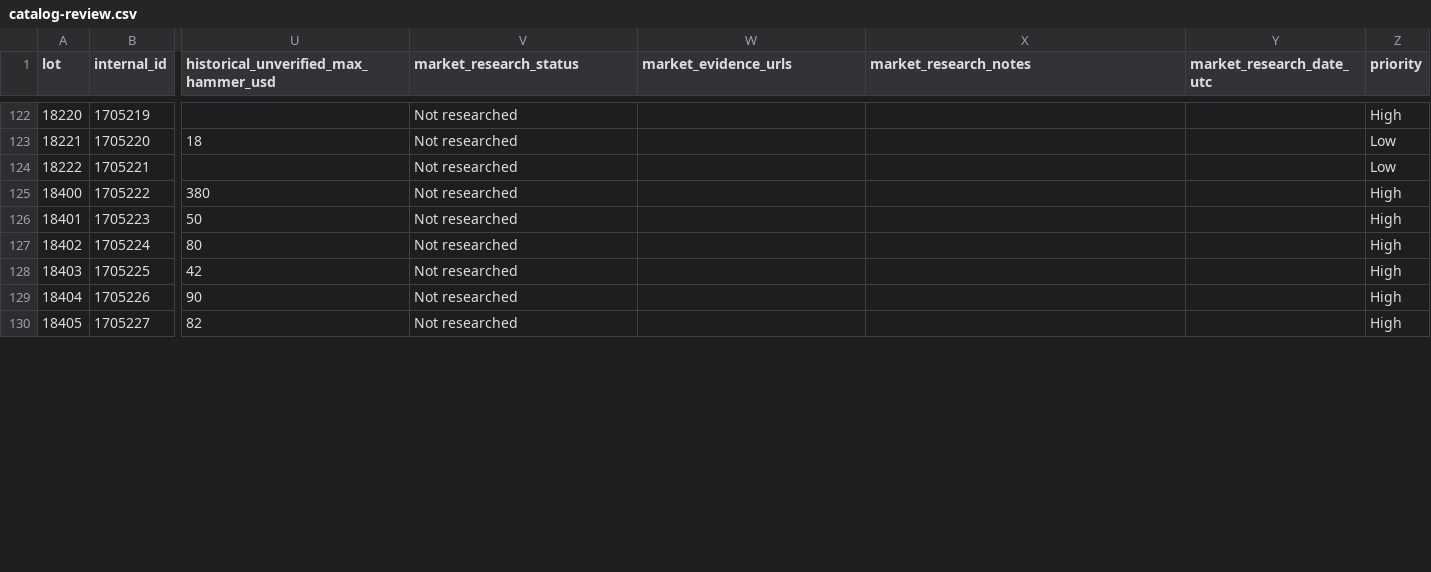
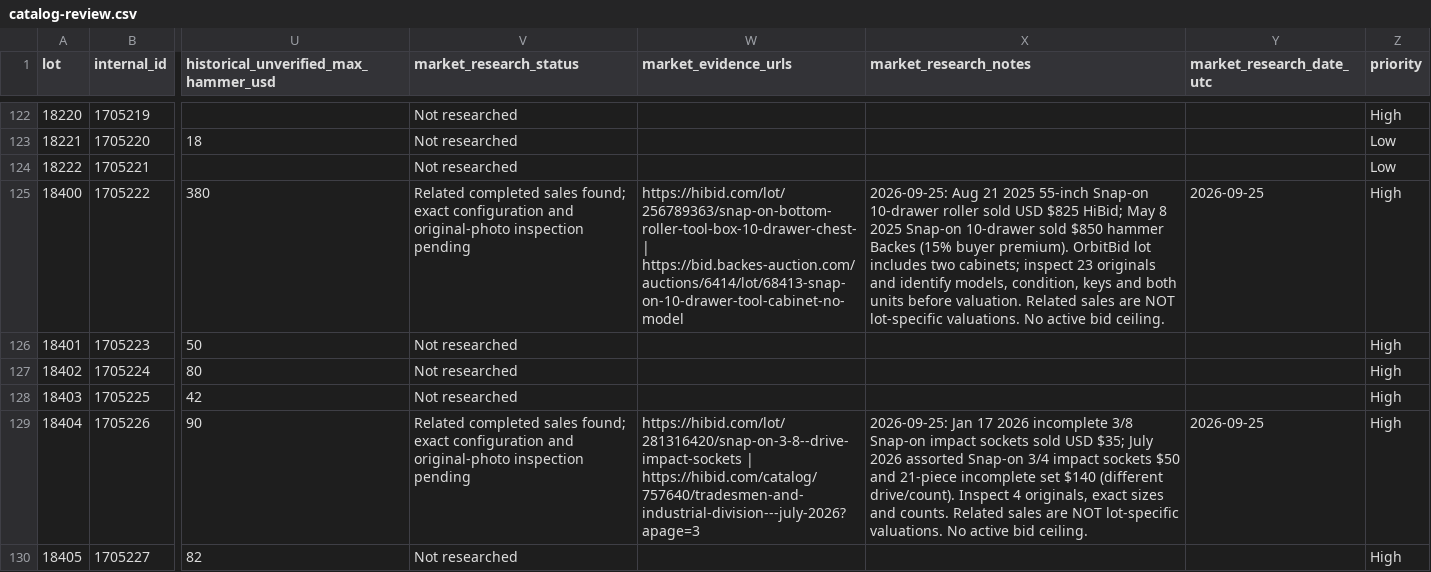
Before and after one commit to hatchmiw/orbitbid-auctions, a CSV file: auctions/1879/catalog-review.csv, drawn as a sheet; only a part is shown, gaps mark what is left out; the diff covers the shown part only; the diff names each change by its address in the sheet, - before the commit and + after, or states it on an @@ line.

Commit message:
Research five additional Snap-on opportunities beyond initial queue

```diff
--- a/auctions/1879/catalog-review.csv
+++ b/auctions/1879/catalog-review.csv
-V125 (market_research_status): Not researched
+V125 (market_research_status): Related completed sales found; exact configuration and original-photo inspection pending
-W125 (market_evidence_urls): (empty)
+W125 (market_evidence_urls): https://hibid.com/lot/256789363/snap-on-bottom-roller-tool-box-10-drawer-chest- | https://bid.backes-auction.com/auctions/6414/lot/68413-snap-on-10-drawer-tool-cabinet-no-model
-X125 (market_research_notes): (empty)
+X125 (market_research_notes): 2026-09-25: Aug 21 2025 55-inch Snap-on 10-drawer roller sold USD $825 HiBid; May 8 2025 Snap-on 10-drawer sold $850 hammer Backes (15% buyer premium). OrbitBid lot includes two cabinets; inspect 23 originals and identify models, condition, keys and both units before valuation. Related sales are NOT lot-specific valuations. No active bid ceiling.
-Y125 (market_research_date_utc): (empty)
+Y125 (market_research_date_utc): 2026-09-25
-V129 (market_research_status): Not researched
+V129 (market_research_status): Related completed sales found; exact configuration and original-photo inspection pending
-W129 (market_evidence_urls): (empty)
+W129 (market_evidence_urls): https://hibid.com/lot/281316420/snap-on-3-8--drive-impact-sockets | https://hibid.com/catalog/757640/tradesmen-and-industrial-division---july-2026?apage=3
-X129 (market_research_notes): (empty)
+X129 (market_research_notes): 2026-09-25: Jan 17 2026 incomplete 3/8 Snap-on impact sockets sold USD $35; July 2026 assorted Snap-on 3/4 impact sockets $50 and 21-piece incomplete set $140 (different drive/count). Inspect 4 originals, exact sizes and counts. Related sales are NOT lot-specific valuations. No active bid ceiling.
-Y129 (market_research_date_utc): (empty)
+Y129 (market_research_date_utc): 2026-09-25
```
Also changed, not shown: 11 edited cells elsewhere in this file.
